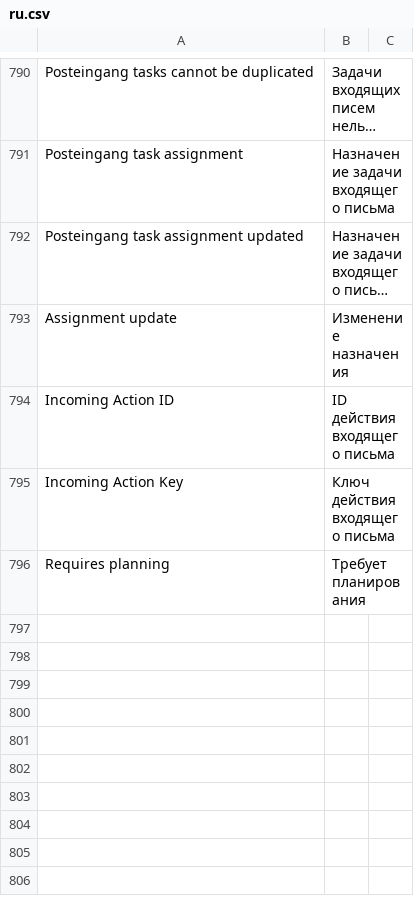
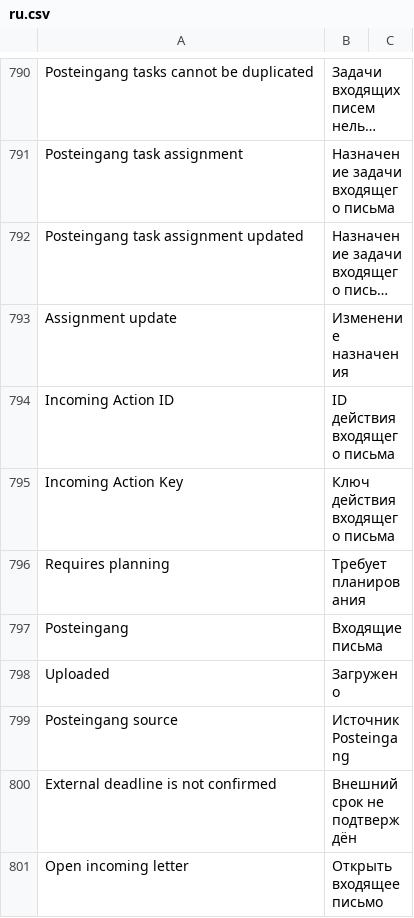
Before and after one commit to nsivtsev/kanzlei-erp, a CSV file: kanzlei_erp/translations/ru.csv, drawn as a sheet; only a part is shown, gaps mark what is left out; long unchanged cells end in …; the diff covers the shown part only.

Commit message:
feat(posteingang): expose confirmed documents and Task sources (AP-08)

```diff
--- a/kanzlei_erp/translations/ru.csv
+++ b/kanzlei_erp/translations/ru.csv
@@ -796 +796,6 @@ Incoming Action Key,Ключ действия входящего письма
 Requires planning,Требует планирования
+Posteingang,Входящие письма
+Uploaded,Загружено
+Posteingang source,Источник Posteingang
+External deadline is not confirmed,Внешний срок не подтверждён
+Open incoming letter,Открыть входящее письмо
```
Also changed, not shown: 4 added rows elsewhere in this file, kanzlei_erp/translations/de.csv, 15 other files.
